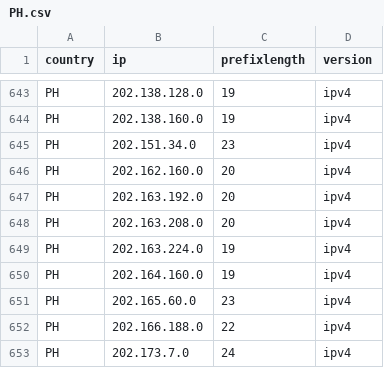
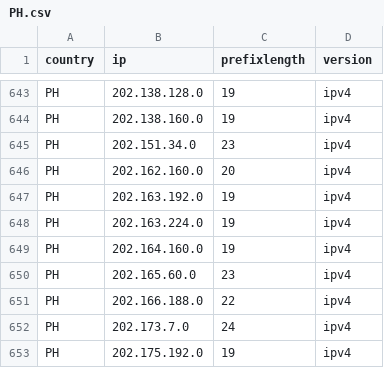
Before and after one commit to HotCakeX/Official-IANA-IP-blocks, a CSV file: CSV/IPV4/PH.csv, drawn as a sheet; only a part is shown, gaps mark what is left out; the shorter side is filled out with more unchanged rows.

```diff
--- a/CSV/IPV4/PH.csv
+++ b/CSV/IPV4/PH.csv
@@ -646,4 +646,3 @@ PH,202.151.34.0,23,ipv4
 PH,202.162.160.0,20,ipv4
-PH,202.163.192.0,20,ipv4
-PH,202.163.208.0,20,ipv4
+PH,202.163.192.0,19,ipv4
 PH,202.163.224.0,19,ipv4
```
Also changed, not shown: CSV/IPV4/AU.csv, CSV/IPV4/ID.csv, 38 other files.
